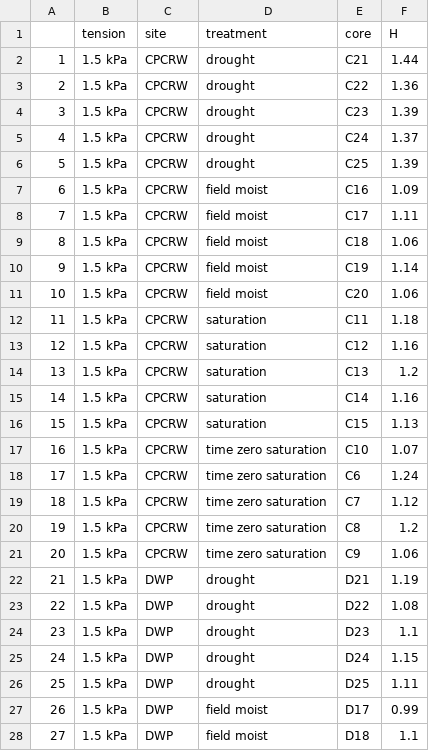
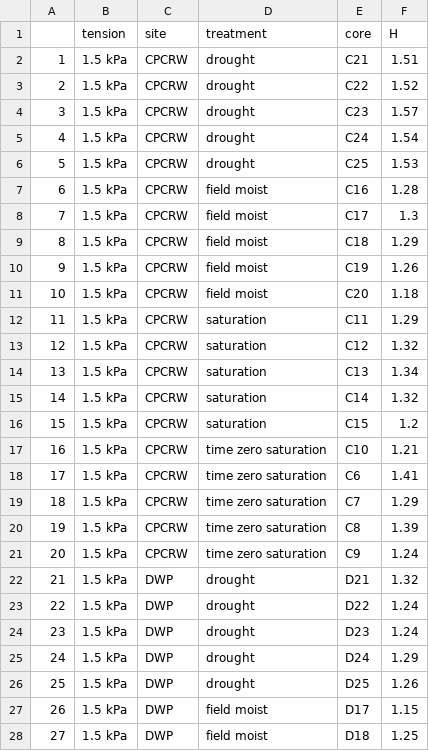
Before and after one commit to kaizadp/TES_3Soils_2021, a CSV file: fticr/fticr_pore_shannondiversity.csv, drawn as a sheet; only a part is shown; the diff covers the shown part only.

```diff
--- a/fticr/fticr_pore_shannondiversity.csv
+++ b/fticr/fticr_pore_shannondiversity.csv
@@ -1,28 +1,28 @@
 "","tension","site","treatment","core","H"
-"1","1.5 kPa","CPCRW","drought","C21",1.44
-"2","1.5 kPa","CPCRW","drought","C22",1.36
-"3","1.5 kPa","CPCRW","drought","C23",1.39
-"4","1.5 kPa","CPCRW","drought","C24",1.37
-"5","1.5 kPa","CPCRW","drought","C25",1.39
-"6","1.5 kPa","CPCRW","field moist","C16",1.09
-"7","1.5 kPa","CPCRW","field moist","C17",1.11
-"8","1.5 kPa","CPCRW","field moist","C18",1.06
-"9","1.5 kPa","CPCRW","field moist","C19",1.14
-"10","1.5 kPa","CPCRW","field moist","C20",1.06
-"11","1.5 kPa","CPCRW","saturation","C11",1.18
-"12","1.5 kPa","CPCRW","saturation","C12",1.16
-"13","1.5 kPa","CPCRW","saturation","C13",1.2
-"14","1.5 kPa","CPCRW","saturation","C14",1.16
-"15","1.5 kPa","CPCRW","saturation","C15",1.13
-"16","1.5 kPa","CPCRW","time zero saturation","C10",1.07
-"17","1.5 kPa","CPCRW","time zero saturation","C6",1.24
-"18","1.5 kPa","CPCRW","time zero saturation","C7",1.12
-"19","1.5 kPa","CPCRW","time zero saturation","C8",1.2
-"20","1.5 kPa","CPCRW","time zero saturation","C9",1.06
-"21","1.5 kPa","DWP","drought","D21",1.19
-"22","1.5 kPa","DWP","drought","D22",1.08
-"23","1.5 kPa","DWP","drought","D23",1.1
-"24","1.5 kPa","DWP","drought","D24",1.15
-"25","1.5 kPa","DWP","drought","D25",1.11
-"26","1.5 kPa","DWP","field moist","D17",0.99
-"27","1.5 kPa","DWP","field moist","D18",1.1
+"1","1.5 kPa","CPCRW","drought","C21",1.51
+"2","1.5 kPa","CPCRW","drought","C22",1.52
+"3","1.5 kPa","CPCRW","drought","C23",1.57
+"4","1.5 kPa","CPCRW","drought","C24",1.54
+"5","1.5 kPa","CPCRW","drought","C25",1.53
+"6","1.5 kPa","CPCRW","field moist","C16",1.28
+"7","1.5 kPa","CPCRW","field moist","C17",1.3
+"8","1.5 kPa","CPCRW","field moist","C18",1.29
+"9","1.5 kPa","CPCRW","field moist","C19",1.26
+"10","1.5 kPa","CPCRW","field moist","C20",1.18
+"11","1.5 kPa","CPCRW","saturation","C11",1.29
+"12","1.5 kPa","CPCRW","saturation","C12",1.32
+"13","1.5 kPa","CPCRW","saturation","C13",1.34
+"14","1.5 kPa","CPCRW","saturation","C14",1.32
+"15","1.5 kPa","CPCRW","saturation","C15",1.2
+"16","1.5 kPa","CPCRW","time zero saturation","C10",1.21
+"17","1.5 kPa","CPCRW","time zero saturation","C6",1.41
+"18","1.5 kPa","CPCRW","time zero saturation","C7",1.29
+"19","1.5 kPa","CPCRW","time zero saturation","C8",1.39
+"20","1.5 kPa","CPCRW","time zero saturation","C9",1.24
+"21","1.5 kPa","DWP","drought","D21",1.32
+"22","1.5 kPa","DWP","drought","D22",1.24
+"23","1.5 kPa","DWP","drought","D23",1.24
+"24","1.5 kPa","DWP","drought","D24",1.29
+"25","1.5 kPa","DWP","drought","D25",1.26
+"26","1.5 kPa","DWP","field moist","D17",1.15
+"27","1.5 kPa","DWP","field moist","D18",1.25
```
Also changed, not shown: 81 edited cells elsewhere in this file, fticr/fticr_pore_aromatic_counts.csv, fticr/fticr_pore_peakscount.csv, 40 other files.
